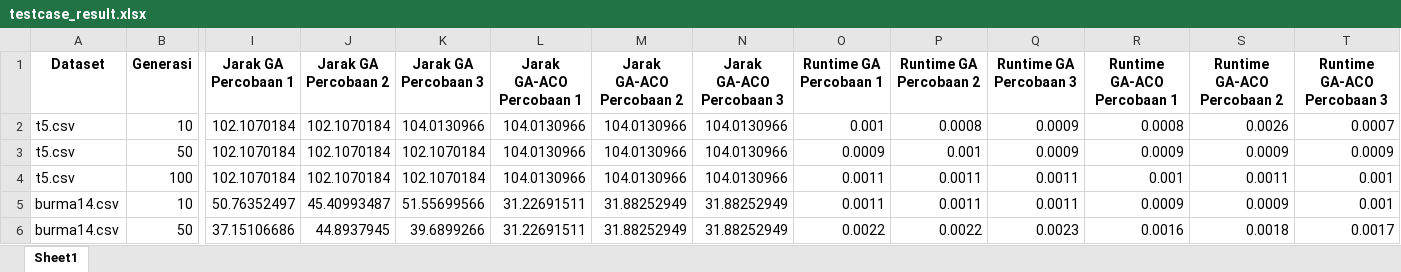
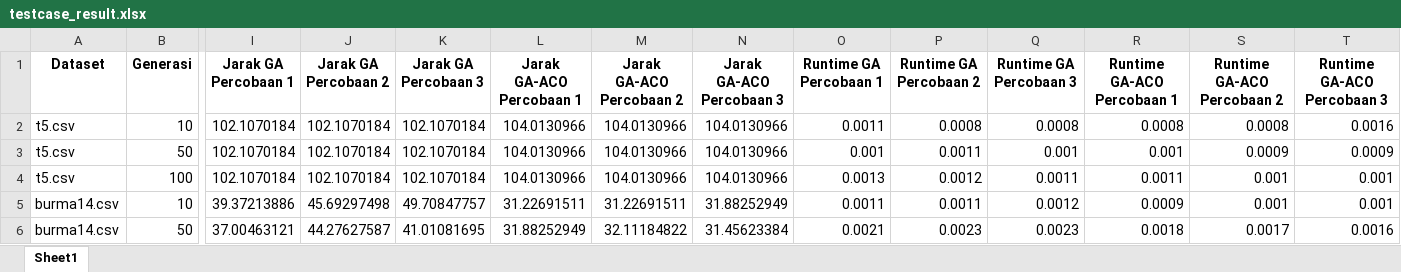
Before and after one commit to fatihdq/genetic-and-ant-colony-optimization-algorithm, an Excel workbook: testcase_result.xlsx, sheet Sheet1, drawn as a sheet; only a part is shown, gaps mark what is left out; values as stored, in another font and other column widths than the file's, no borders; the diff covers the shown part only; the diff names each change by its address in the sheet, - before the commit and + after, or states it on an @@ line.

```diff
--- a/testcase_result.xlsx (sheet Sheet1)
+++ b/testcase_result.xlsx (sheet Sheet1)
-K2 (Jarak GA Percobaan 3): 104.0130966
+K2 (Jarak GA Percobaan 3): 102.1070184
-O2 (Runtime GA Percobaan 1): 0.001
+O2 (Runtime GA Percobaan 1): 0.0011
-Q2 (Runtime GA Percobaan 3): 0.0009
+Q2 (Runtime GA Percobaan 3): 0.0008
-S2 (Runtime GA-ACO Percobaan 2): 0.0026
+S2 (Runtime GA-ACO Percobaan 2): 0.0008
-T2 (Runtime GA-ACO Percobaan 3): 0.0007
+T2 (Runtime GA-ACO Percobaan 3): 0.0016
-O3 (Runtime GA Percobaan 1): 0.0009
+O3 (Runtime GA Percobaan 1): 0.001
-P3 (Runtime GA Percobaan 2): 0.001
+P3 (Runtime GA Percobaan 2): 0.0011
-Q3 (Runtime GA Percobaan 3): 0.0009
+Q3 (Runtime GA Percobaan 3): 0.001
-R3 (Runtime GA-ACO Percobaan 1): 0.0009
+R3 (Runtime GA-ACO Percobaan 1): 0.001
-O4 (Runtime GA Percobaan 1): 0.0011
+O4 (Runtime GA Percobaan 1): 0.0013
-P4 (Runtime GA Percobaan 2): 0.0011
+P4 (Runtime GA Percobaan 2): 0.0012
-R4 (Runtime GA-ACO Percobaan 1): 0.001
+R4 (Runtime GA-ACO Percobaan 1): 0.0011
-S4 (Runtime GA-ACO Percobaan 2): 0.0011
+S4 (Runtime GA-ACO Percobaan 2): 0.001
-I5 (Jarak GA Percobaan 1): 50.76352497
+I5 (Jarak GA Percobaan 1): 39.37213886
-J5 (Jarak GA Percobaan 2): 45.40993487
+J5 (Jarak GA Percobaan 2): 45.69297498
-K5 (Jarak GA Percobaan 3): 51.55699566
+K5 (Jarak GA Percobaan 3): 49.70847757
-M5 (Jarak GA-ACO Percobaan 2): 31.88252949
+M5 (Jarak GA-ACO Percobaan 2): 31.22691511
-Q5 (Runtime GA Percobaan 3): 0.0011
+Q5 (Runtime GA Percobaan 3): 0.0012
-S5 (Runtime GA-ACO Percobaan 2): 0.0009
+S5 (Runtime GA-ACO Percobaan 2): 0.001
-I6 (Jarak GA Percobaan 1): 37.15106686
+I6 (Jarak GA Percobaan 1): 37.00463121
-J6 (Jarak GA Percobaan 2): 44.8937945
+J6 (Jarak GA Percobaan 2): 44.27627587
-K6 (Jarak GA Percobaan 3): 39.6899266
+K6 (Jarak GA Percobaan 3): 41.01081695
-L6 (Jarak GA-ACO Percobaan 1): 31.22691511
+L6 (Jarak GA-ACO Percobaan 1): 31.88252949
-M6 (Jarak GA-ACO Percobaan 2): 31.88252949
+M6 (Jarak GA-ACO Percobaan 2): 32.11184822
-N6 (Jarak GA-ACO Percobaan 3): 31.88252949
+N6 (Jarak GA-ACO Percobaan 3): 31.45623384
-O6 (Runtime GA Percobaan 1): 0.0022
+O6 (Runtime GA Percobaan 1): 0.0021
-P6 (Runtime GA Percobaan 2): 0.0022
+P6 (Runtime GA Percobaan 2): 0.0023
-R6 (Runtime GA-ACO Percobaan 1): 0.0016
+R6 (Runtime GA-ACO Percobaan 1): 0.0018
-S6 (Runtime GA-ACO Percobaan 2): 0.0018
+S6 (Runtime GA-ACO Percobaan 2): 0.0017
-T6 (Runtime GA-ACO Percobaan 3): 0.0017
+T6 (Runtime GA-ACO Percobaan 3): 0.0016
```
Also changed, not shown: 38 edited cells elsewhere in this sheet, 2 other files.
